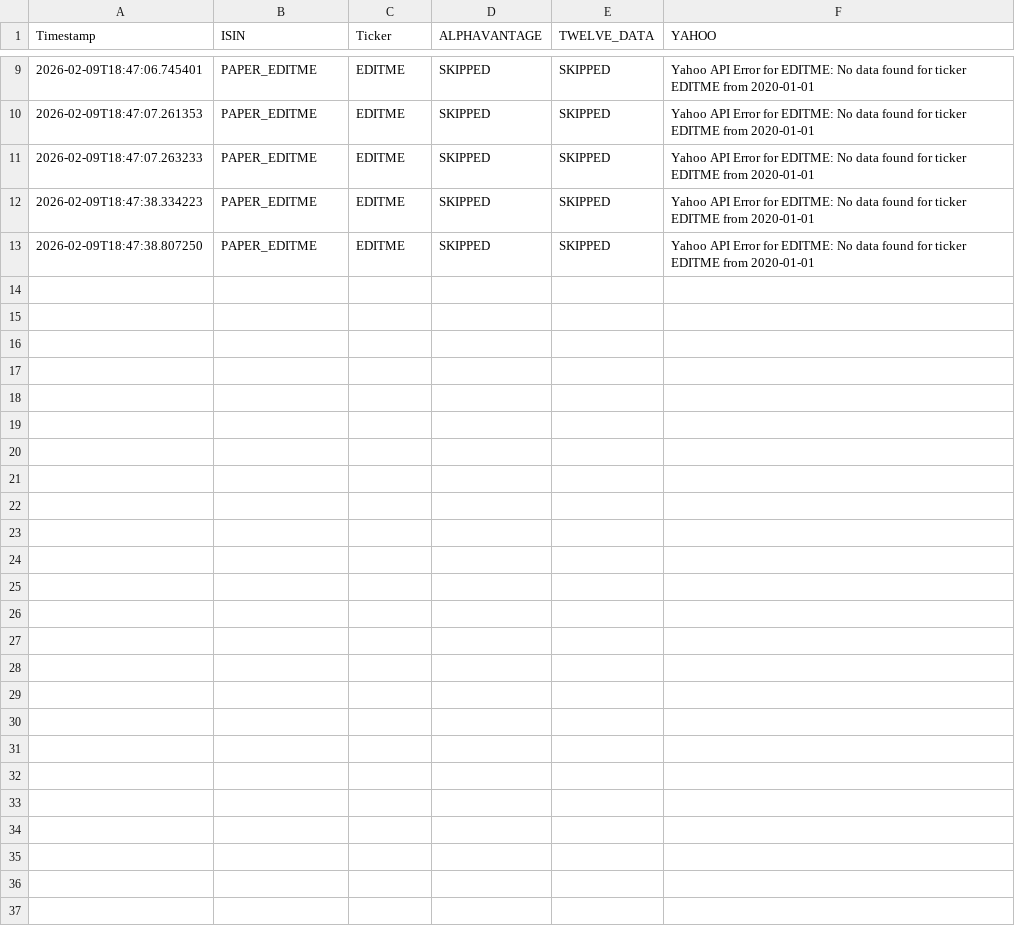
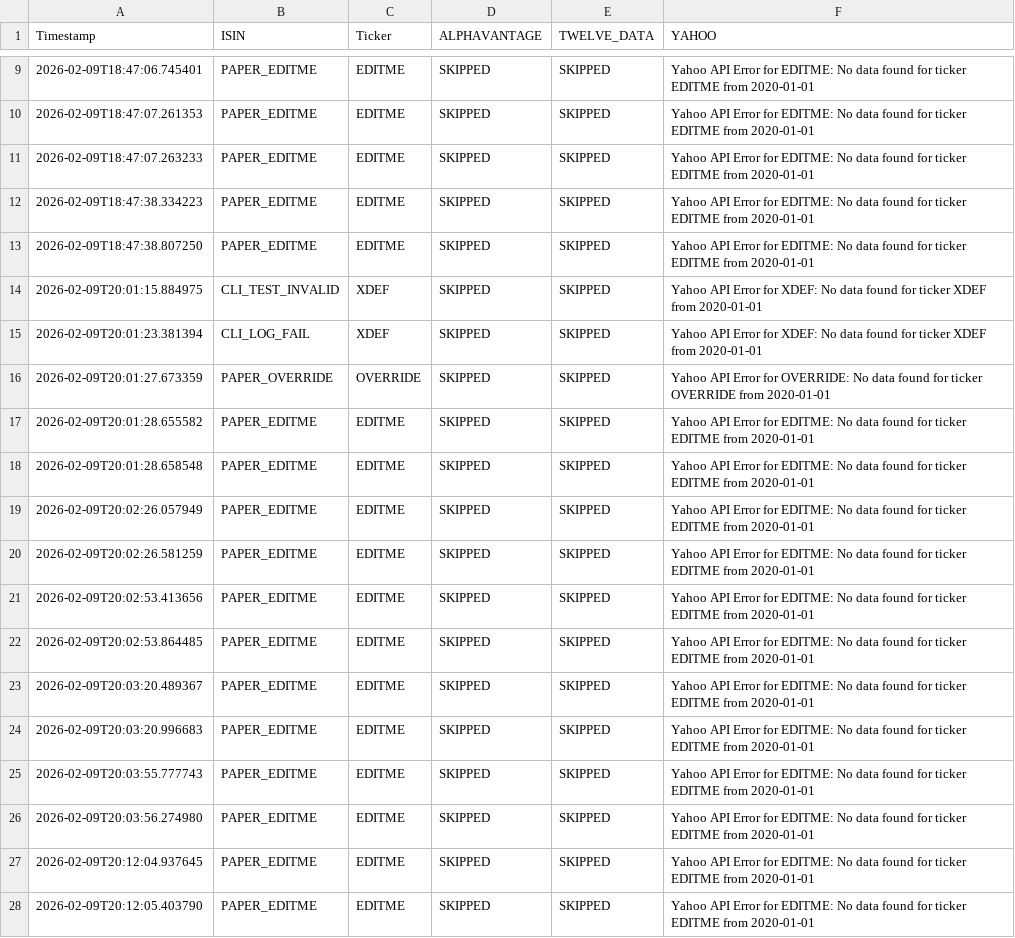
Before and after one commit to ganjoe/stock-logger-v3, a CSV file: data/market/log_ticker_failed.csv, drawn as a sheet; only a part is shown, gaps mark what is left out; the diff names each change by its address in the sheet, - before the commit and + after, or states it on an @@ line.

```diff
--- a/data/market/log_ticker_failed.csv
+++ b/data/market/log_ticker_failed.csv
+row 14: 2026-02-09T20:01:15.884975 | CLI_TEST_INVALID | XDEF | SKIPPED | SKIPPED | Yahoo API Error for XDEF: No data found for ticker XDEF from 2020-01-01
+row 15: 2026-02-09T20:01:23.381394 | CLI_LOG_FAIL | XDEF | SKIPPED | SKIPPED | Yahoo API Error for XDEF: No data found for ticker XDEF from 2020-01-01
+row 16: 2026-02-09T20:01:27.673359 | PAPER_OVERRIDE | OVERRIDE | SKIPPED | SKIPPED | Yahoo API Error for OVERRIDE: No data found for ticker OVERRIDE from 2020-01-01
+row 17: 2026-02-09T20:01:28.655582 | PAPER_EDITME | EDITME | SKIPPED | SKIPPED | Yahoo API Error for EDITME: No data found for ticker EDITME from 2020-01-01
+row 18: 2026-02-09T20:01:28.658548 | PAPER_EDITME | EDITME | SKIPPED | SKIPPED | Yahoo API Error for EDITME: No data found for ticker EDITME from 2020-01-01
+row 19: 2026-02-09T20:02:26.057949 | PAPER_EDITME | EDITME | SKIPPED | SKIPPED | Yahoo API Error for EDITME: No data found for ticker EDITME from 2020-01-01
+row 20: 2026-02-09T20:02:26.581259 | PAPER_EDITME | EDITME | SKIPPED | SKIPPED | Yahoo API Error for EDITME: No data found for ticker EDITME from 2020-01-01
+row 21: 2026-02-09T20:02:53.413656 | PAPER_EDITME | EDITME | SKIPPED | SKIPPED | Yahoo API Error for EDITME: No data found for ticker EDITME from 2020-01-01
+row 22: 2026-02-09T20:02:53.864485 | PAPER_EDITME | EDITME | SKIPPED | SKIPPED | Yahoo API Error for EDITME: No data found for ticker EDITME from 2020-01-01
+row 23: 2026-02-09T20:03:20.489367 | PAPER_EDITME | EDITME | SKIPPED | SKIPPED | Yahoo API Error for EDITME: No data found for ticker EDITME from 2020-01-01
+row 24: 2026-02-09T20:03:20.996683 | PAPER_EDITME | EDITME | SKIPPED | SKIPPED | Yahoo API Error for EDITME: No data found for ticker EDITME from 2020-01-01
+row 25: 2026-02-09T20:03:55.777743 | PAPER_EDITME | EDITME | SKIPPED | SKIPPED | Yahoo API Error for EDITME: No data found for ticker EDITME from 2020-01-01
+row 26: 2026-02-09T20:03:56.274980 | PAPER_EDITME | EDITME | SKIPPED | SKIPPED | Yahoo API Error for EDITME: No data found for ticker EDITME from 2020-01-01
+row 27: 2026-02-09T20:12:04.937645 | PAPER_EDITME | EDITME | SKIPPED | SKIPPED | Yahoo API Error for EDITME: No data found for ticker EDITME from 2020-01-01
+row 28: 2026-02-09T20:12:05.403790 | PAPER_EDITME | EDITME | SKIPPED | SKIPPED | Yahoo API Error for EDITME: No data found for ticker EDITME from 2020-01-01
```
Also changed, not shown: data/market/fetch_errors.csv, 30 other files.
